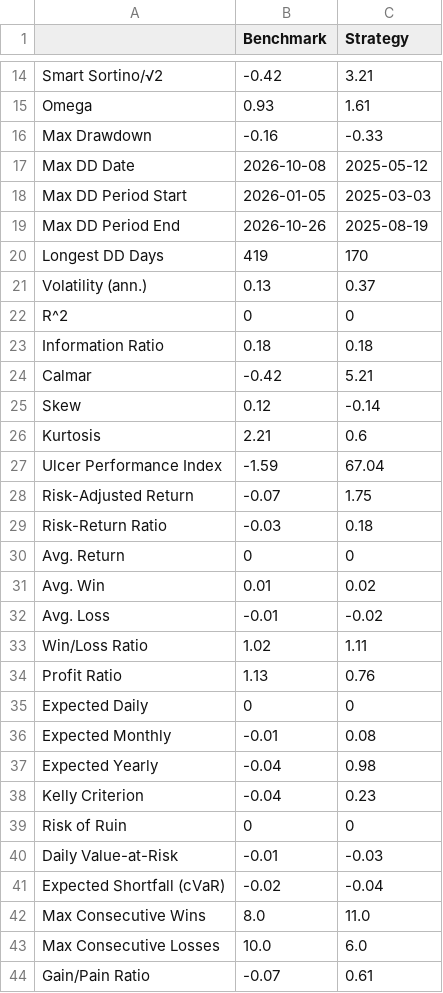
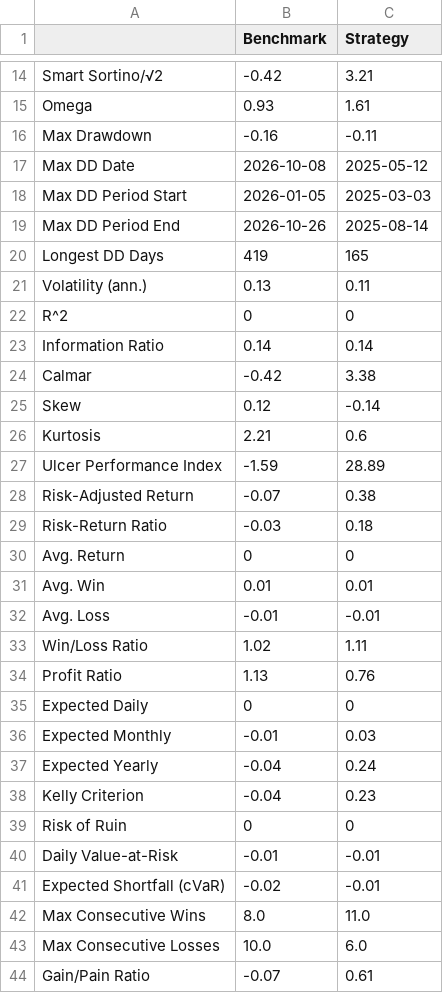
Before and after one commit to anirudhparmar68-quant/option-backtesting, a CSV file: results/strangle_100_quantstats_metrics.csv, drawn as a sheet; only a part is shown, gaps mark what is left out; the diff covers the shown part only.

```diff
--- a/results/strangle_100_quantstats_metrics.csv
+++ b/results/strangle_100_quantstats_metrics.csv
@@ -15,19 +15,19 @@ Smart Sortino/√2,-0.42,3.21
 Omega,0.93,1.61
-Max Drawdown,-0.16,-0.33
+Max Drawdown,-0.16,-0.11
 Max DD Date,2026-10-08,2025-05-12
 Max DD Period Start,2026-01-05,2025-03-03
-Max DD Period End,2026-10-26,2025-08-19
-Longest DD Days,419,170
-Volatility (ann.),0.13,0.37
+Max DD Period End,2026-10-26,2025-08-14
+Longest DD Days,419,165
+Volatility (ann.),0.13,0.11
 R^2,0,0
-Information Ratio,0.18,0.18
-Calmar,-0.42,5.21
+Information Ratio,0.14,0.14
+Calmar,-0.42,3.38
 Skew,0.12,-0.14
 Kurtosis,2.21,0.6
-Ulcer Performance Index,-1.59,67.04
-Risk-Adjusted Return,-0.07,1.75
+Ulcer Performance Index,-1.59,28.89
+Risk-Adjusted Return,-0.07,0.38
 Risk-Return Ratio,-0.03,0.18
 Avg. Return,0,0
-Avg. Win,0.01,0.02
-Avg. Loss,-0.01,-0.02
+Avg. Win,0.01,0.01
+Avg. Loss,-0.01,-0.01
 Win/Loss Ratio,1.02,1.11
@@ -35,8 +35,8 @@ Profit Ratio,1.13,0.76
 Expected Daily,0,0
-Expected Monthly,-0.01,0.08
-Expected Yearly,-0.04,0.98
+Expected Monthly,-0.01,0.03
+Expected Yearly,-0.04,0.24
 Kelly Criterion,-0.04,0.23
 Risk of Ruin,0,0
-Daily Value-at-Risk,-0.01,-0.03
-Expected Shortfall (cVaR),-0.02,-0.04
+Daily Value-at-Risk,-0.01,-0.01
+Expected Shortfall (cVaR),-0.02,-0.01
 Max Consecutive Wins,8.0,11.0
```
Also changed, not shown: 27 edited cells elsewhere in this file, 3 other files.
